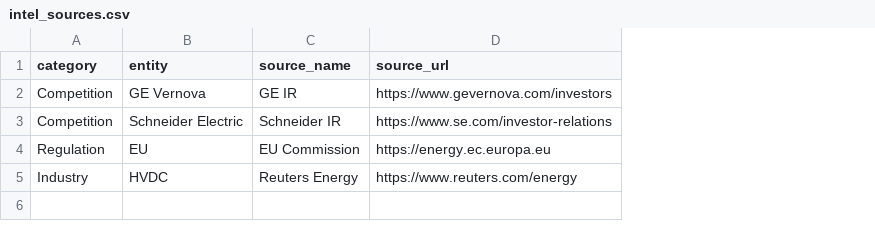
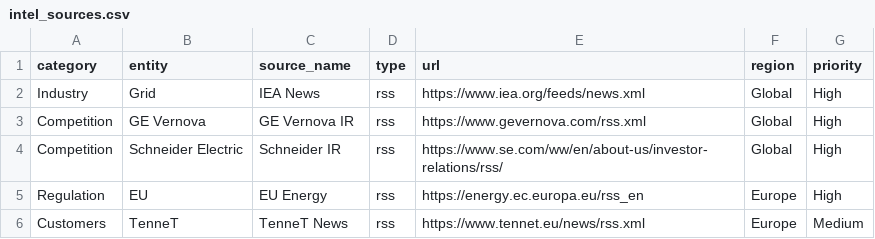
Before and after one commit to rvenkataraman17/PurpleGrid, a CSV file: data/intel_sources.csv, drawn as a sheet; removed rows and columns are numbered as before the commit, all else as after; the diff names each change by its address in the sheet, - before the commit and + after, or states it on an @@ line.

Commit message:
Update intel_sources.csv

```diff
--- a/data/intel_sources.csv
+++ b/data/intel_sources.csv
-column D (source_url), rows 2-4: https://www.gevernova.com/investors | https://www.se.com/investor-relations | https://energy.ec.europa.eu
+column D (type), rows 3-5: all rss
+column E (url), rows 3-5: https://www.gevernova.com/rss.xml | https://www.se.com/ww/en/about-us/investor-relations/rss/ | https://energy.ec.europa.eu/rss_en
+column F (region), rows 3-5: Global | Global | Europe
+column G (priority), rows 3-5: all High
+row 2: Industry | Grid | IEA News | rss | https://www.iea.org/feeds/news.xml | Global | High
-C3 (source_name): GE IR
+C3 (source_name): GE Vernova IR
-C5 (source_name): EU Commission
+C5 (source_name): EU Energy
-row 5: Industry | HVDC | Reuters Energy | https://www.reuters.com/energy
+row 6: Customers | TenneT | TenneT News | rss | https://www.tennet.eu/news/rss.xml | Europe | Medium
```
